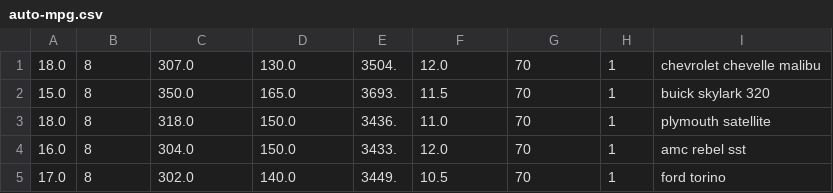
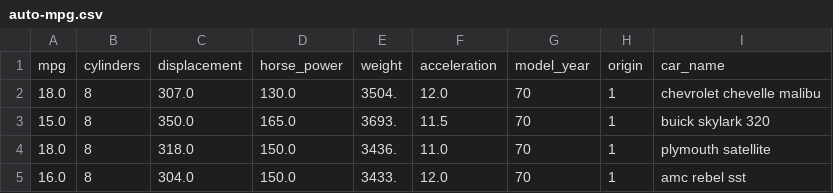
Before and after one commit to erickbmr/datasets, a CSV file: topics/auto-mpg.csv, drawn as a sheet; only a part is shown; the shorter side is filled out with more unchanged rows; the diff names each change by its address in the sheet, - before the commit and + after, or states it on an @@ line.

Commit message:
Update auto-mpg.csv

```diff
--- a/topics/auto-mpg.csv
+++ b/topics/auto-mpg.csv
+row 1: mpg | cylinders | displacement | horse_power | weight | acceleration | model_year | origin | car_name
```
